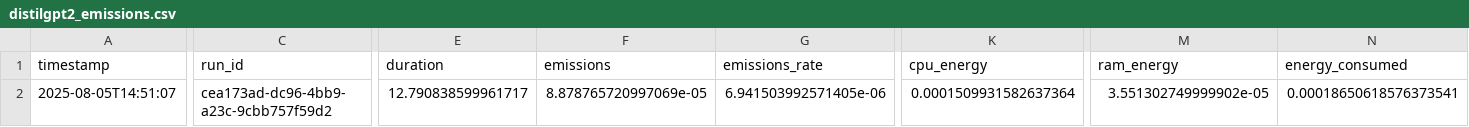
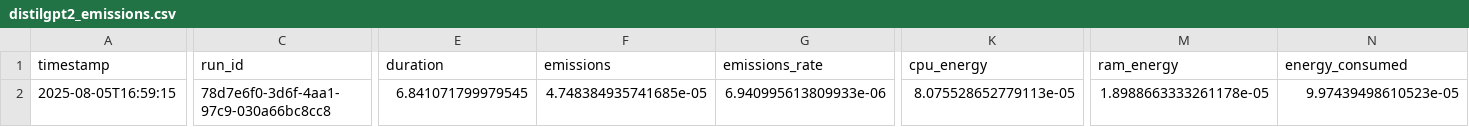
Before and after one commit to karthikputtoju/Project-Green-AI-Energy-Efficient-Model-Comparison, a CSV file: metrics/distilgpt2_emissions.csv, drawn as a sheet; only a part is shown, gaps mark what is left out; the diff names each change by its address in the sheet, - before the commit and + after, or states it on an @@ line.

```diff
--- a/metrics/distilgpt2_emissions.csv
+++ b/metrics/distilgpt2_emissions.csv
-A2 (timestamp): 2025-08-05T14:51:07
+A2 (timestamp): 2025-08-05T16:59:15
-C2 (run_id): cea173ad-dc96-4bb9-a23c-9cbb757f59d2
+C2 (run_id): 78d7e6f0-3d6f-4aa1-97c9-030a66bc8cc8
-E2 (duration): 12.790838599961717
+E2 (duration): 6.841071799979545
-F2 (emissions): 8.878765720997069e-05
+F2 (emissions): 4.748384935741685e-05
-G2 (emissions_rate): 6.941503992571405e-06
+G2 (emissions_rate): 6.940995613809933e-06
-K2 (cpu_energy): 0.0001509931582637364
+K2 (cpu_energy): 8.075528652779113e-05
-M2 (ram_energy): 3.551302749999902e-05
+M2 (ram_energy): 1.8988663333261178e-05
-N2 (energy_consumed): 0.00018650618576373541
+N2 (energy_consumed): 9.97439498610523e-05
```
Also changed, not shown: metrics/gpt2_emissions.csv, 2 other files.
